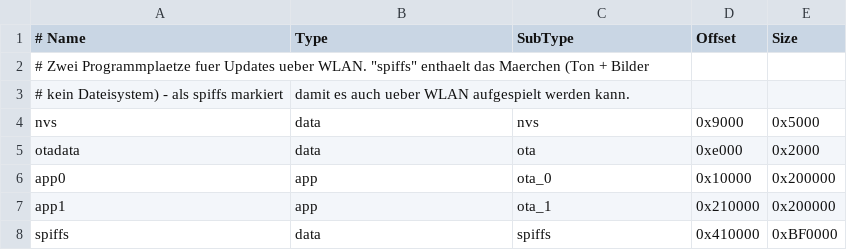
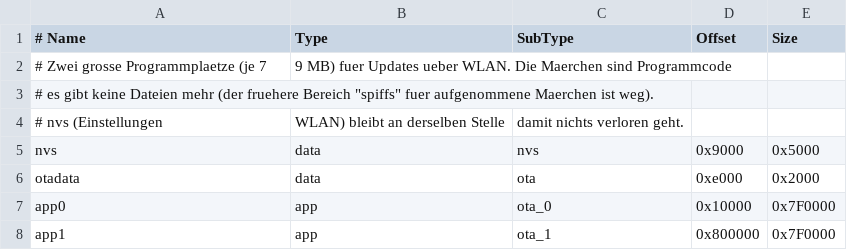
Before and after one commit to ProD-byte/Maerchenbox, a CSV file: partitionen.csv, drawn as a sheet.

```diff
--- a/partitionen.csv
+++ b/partitionen.csv
@@ -1,8 +1,8 @@
 # Name,   Type, SubType, Offset,   Size
-# Zwei Programmplaetze fuer Updates ueber WLAN. "spiffs" enthaelt das Maerchen (Ton + Bilder,
-# kein Dateisystem) - als spiffs markiert, damit es auch ueber WLAN aufgespielt werden kann.
+# Zwei grosse Programmplaetze (je 7,9 MB) fuer Updates ueber WLAN. Die Maerchen sind Programmcode,
+# es gibt keine Dateien mehr (der fruehere Bereich "spiffs" fuer aufgenommene Maerchen ist weg).
+# nvs (Einstellungen, WLAN) bleibt an derselben Stelle, damit nichts verloren geht.
 nvs,      data, nvs,     0x9000,   0x5000
 otadata,  data, ota,     0xe000,   0x2000
-app0,     app,  ota_0,   0x10000,  0x200000
-app1,     app,  ota_1,   0x210000, 0x200000
-spiffs,   data, spiffs,  0x410000, 0xBF0000
+app0,     app,  ota_0,   0x10000,  0x7F0000
+app1,     app,  ota_1,   0x800000, 0x7F0000
```
Also changed, not shown: 2 other files.
